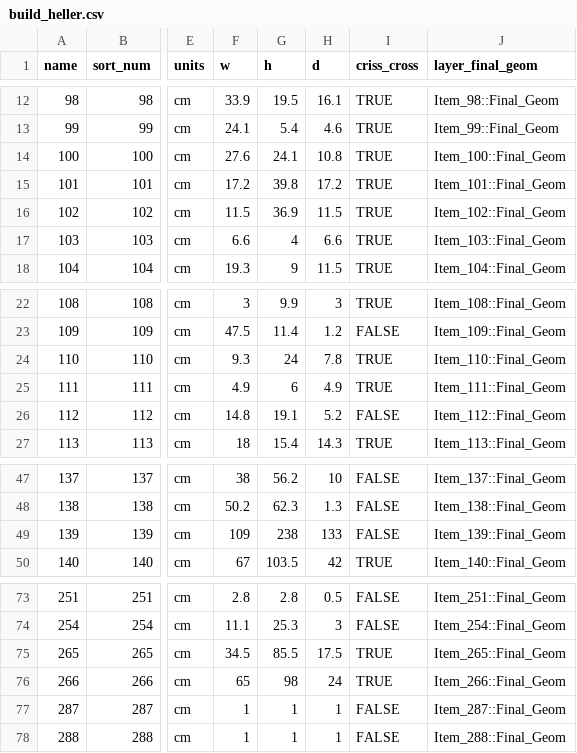
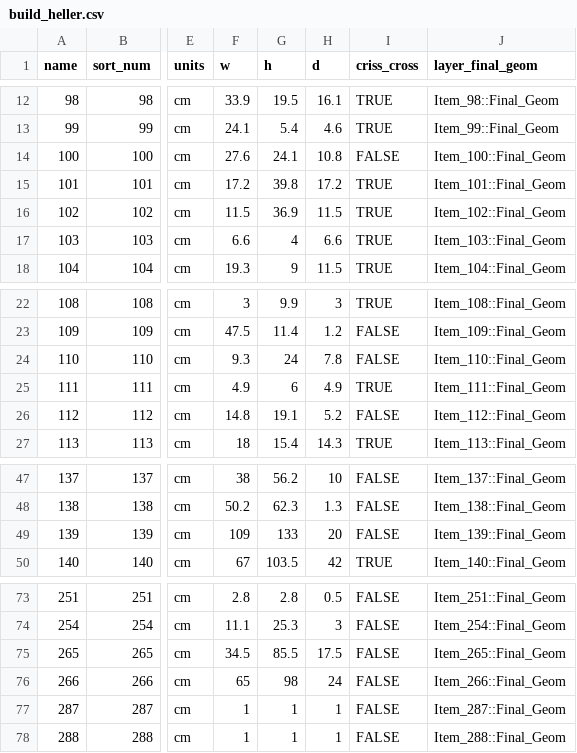
Before and after one commit to realpolya/lga_scripts, a CSV file: gh_checklist_workflow/Rhino_csvs/build_heller.csv, drawn as a sheet; only a part is shown, gaps mark what is left out; the diff names each change by its address in the sheet, - before the commit and + after, or states it on an @@ line.

```diff
--- a/gh_checklist_workflow/Rhino_csvs/build_heller.csv
+++ b/gh_checklist_workflow/Rhino_csvs/build_heller.csv
-I14 (criss_cross): TRUE
+I14 (criss_cross): FALSE
-I24 (criss_cross): TRUE
+I24 (criss_cross): FALSE
-G49 (h): 238
+G49 (h): 133
-H49 (d): 133
+H49 (d): 20
-I75:I76 (criss_cross): TRUE
+I75:I76 (criss_cross): FALSE
```
Also changed, not shown: gh_checklist_workflow/Rhino_csvs/build_bloomberg.csv, gh_checklist_workflow/Rhino_csvs/build_hurst.csv, 19 other files.
